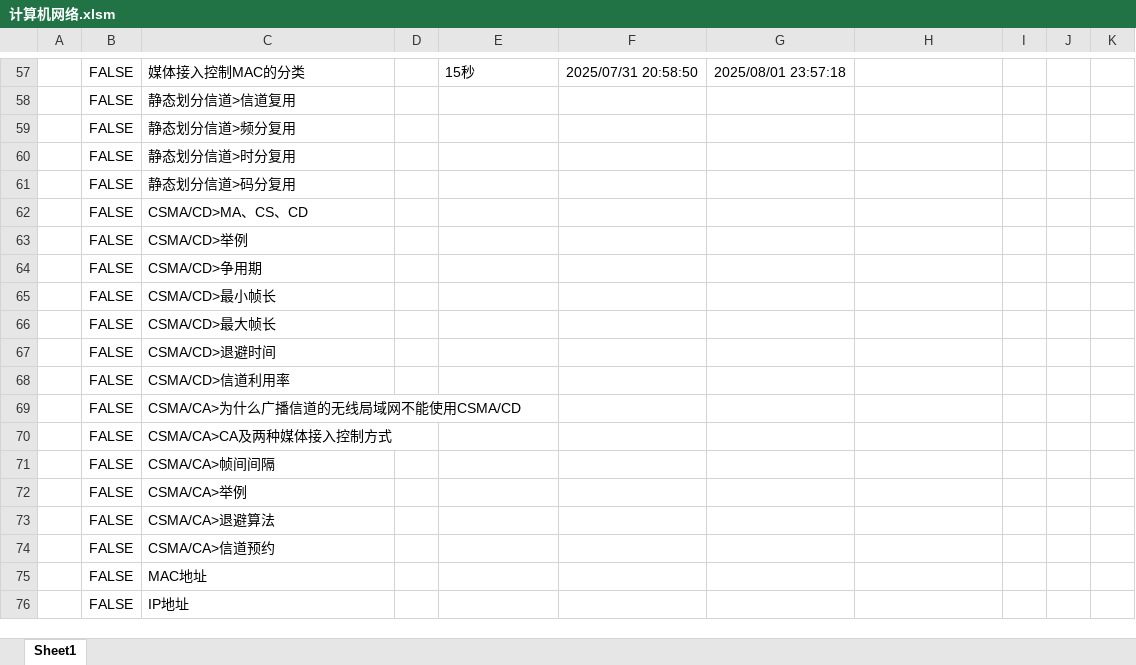
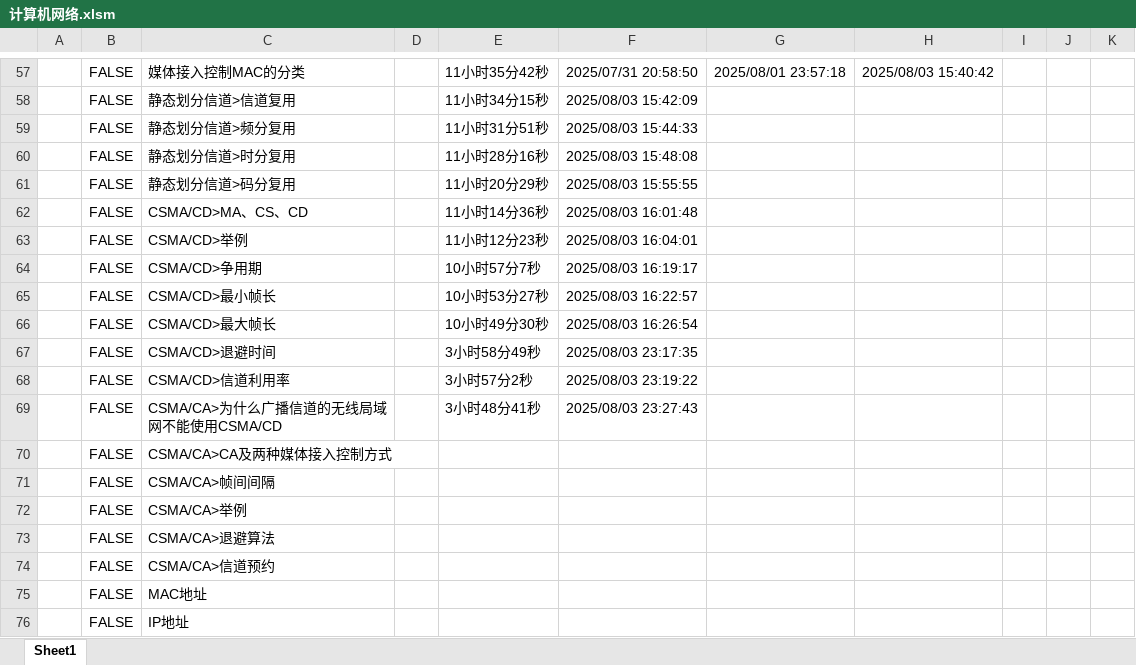
Before and after one commit to starfruit-gh/BasicKnowledge_checklist, an Excel workbook: 计算机网络.xlsm, sheet Sheet1, drawn as a sheet; only a part is shown, gaps mark what is left out; values as stored, in another font and other column widths than the file's, no borders; charts and pictures not drawn; the diff covers the shown part only; the diff names each change by its address in the sheet, - before the commit and + after, or states it on an @@ line.

```diff
--- a/计算机网络.xlsm (sheet Sheet1)
+++ b/计算机网络.xlsm (sheet Sheet1)
-E57: 15秒
+E57: 11小时35分42秒
-H57: (empty)
+H57: 2025/08/03 15:40:42
-E58: (empty)
+E58: 11小时34分15秒
-F58: (empty)
+F58: 2025/08/03 15:42:09
-E59: (empty)
+E59: 11小时31分51秒
-F59: (empty)
+F59: 2025/08/03 15:44:33
-E60: (empty)
+E60: 11小时28分16秒
-F60: (empty)
+F60: 2025/08/03 15:48:08
-E61: (empty)
+E61: 11小时20分29秒
-F61: (empty)
+F61: 2025/08/03 15:55:55
-E62: (empty)
+E62: 11小时14分36秒
-F62: (empty)
+F62: 2025/08/03 16:01:48
-E63: (empty)
+E63: 11小时12分23秒
-F63: (empty)
+F63: 2025/08/03 16:04:01
-E64: (empty)
+E64: 10小时57分7秒
-F64: (empty)
+F64: 2025/08/03 16:19:17
-E65: (empty)
+E65: 10小时53分27秒
-F65: (empty)
+F65: 2025/08/03 16:22:57
-E66: (empty)
+E66: 10小时49分30秒
-F66: (empty)
+F66: 2025/08/03 16:26:54
-E67: (empty)
+E67: 3小时58分49秒
-F67: (empty)
+F67: 2025/08/03 23:17:35
-E68: (empty)
+E68: 3小时57分2秒
-F68: (empty)
+F68: 2025/08/03 23:19:22
-E69: (empty)
+E69: 3小时48分41秒
-F69: (empty)
+F69: 2025/08/03 23:27:43
```
Also changed, not shown: 58 edited cells and cell formats elsewhere in this sheet.
